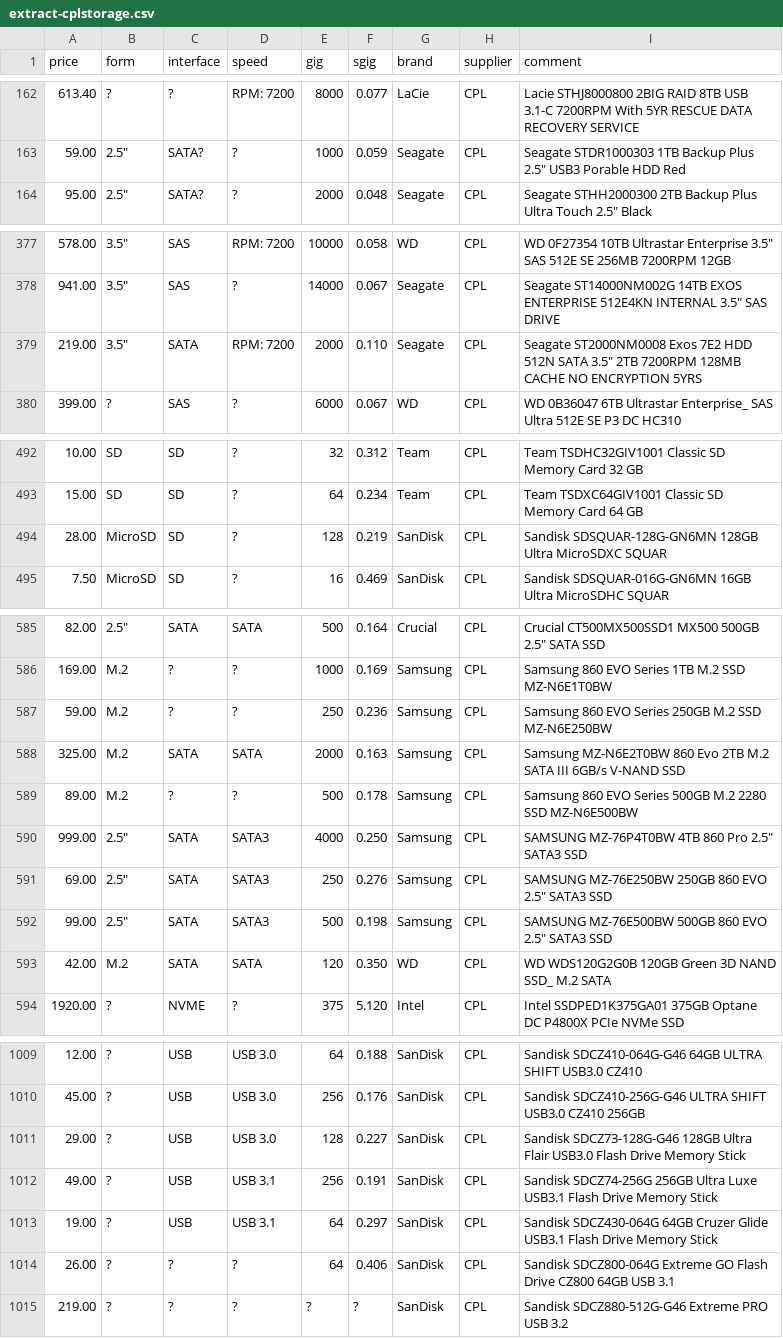
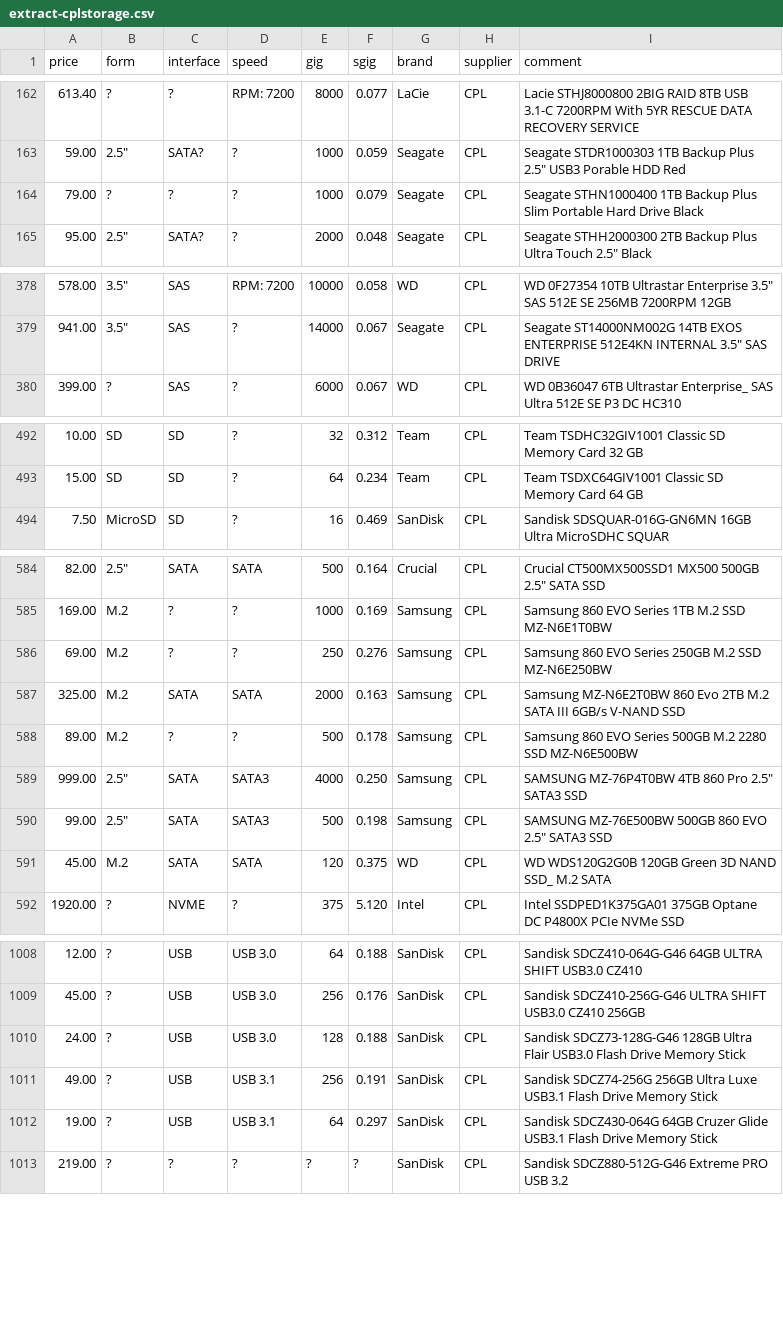
Before and after one commit to hamishcoleman/scrape-storage-prices, a CSV file: extract-cplstorage.csv, drawn as a sheet; only a part is shown, gaps mark what is left out; the diff covers the shown part only.

Commit message:
Deploy hamishcoleman/scrape-storage-prices to github.com/hamishcoleman/scrape-storage-prices.git:gh-pages

```diff
--- a/extract-cplstorage.csv
+++ b/extract-cplstorage.csv
@@ -163,2 +163,3 @@ price,form,interface,speed,gig,sgig,brand,supplier,comment
 59.00,"2.5""",SATA?,?,1000,0.059,Seagate,CPL,"Seagate STDR1000303 1TB Backup Plus 2.5"" USB3 Porable HDD Red "
+79.00,?,?,?,1000,0.079,Seagate,CPL,"Seagate STHN1000400 1TB Backup Plus Slim Portable Hard Drive Black"
 95.00,"2.5""",SATA?,?,2000,0.048,Seagate,CPL,"Seagate STHH2000300 2TB Backup Plus Ultra Touch 2.5"" Black"
@@ -378,3 +379,2 @@ price,form,interface,speed,gig,sgig,brand,supplier,comment
 941.00,"3.5""",SAS,?,14000,0.067,Seagate,CPL,"Seagate ST14000NM002G 14TB EXOS ENTERPRISE 512E4KN INTERNAL 3.5"" SAS DRIVE"
-219.00,"3.5""",SATA,"RPM:  7200",2000,0.110,Seagate,CPL,"Seagate ST2000NM0008 Exos 7E2 HDD 512N SATA 3.5"" 2TB 7200RPM 128MB CACHE NO ENCRYPTION 5YRS"
 399.00,?,SAS,?,6000,0.067,WD,CPL,"WD 0B36047 6TB Ultrastar Enterprise_ SAS Ultra 512E SE P3 DC HC310"
@@ -493,3 +493,2 @@ price,form,interface,speed,gig,sgig,brand,supplier,comment
 15.00,SD,SD,?,64,0.234,Team,CPL,"Team TSDXC64GIV1001 Classic SD Memory Card 64 GB"
-28.00,MicroSD,SD,?,128,0.219,SanDisk,CPL,"Sandisk SDSQUAR-128G-GN6MN 128GB Ultra MicroSDXC SQUAR "
 7.50,MicroSD,SD,?,16,0.469,SanDisk,CPL,"Sandisk SDSQUAR-016G-GN6MN 16GB Ultra MicroSDHC SQUAR"
@@ -586,3 +585,3 @@ price,form,interface,speed,gig,sgig,brand,supplier,comment
 169.00,M.2,?,?,1000,0.169,Samsung,CPL,"Samsung 860 EVO Series 1TB M.2 SSD MZ-N6E1T0BW"
-59.00,M.2,?,?,250,0.236,Samsung,CPL,"Samsung 860 EVO Series 250GB M.2 SSD MZ-N6E250BW"
+69.00,M.2,?,?,250,0.276,Samsung,CPL,"Samsung 860 EVO Series 250GB M.2 SSD MZ-N6E250BW"
 325.00,M.2,SATA,SATA,2000,0.163,Samsung,CPL,"Samsung MZ-N6E2T0BW 860 Evo 2TB M.2 SATA III 6GB/s V-NAND SSD"
@@ -590,5 +589,4 @@ price,form,interface,speed,gig,sgig,brand,supplier,comment
 999.00,"2.5""",SATA,SATA3,4000,0.250,Samsung,CPL,"SAMSUNG MZ-76P4T0BW 4TB 860 Pro 2.5"" SATA3 SSD"
-69.00,"2.5""",SATA,SATA3,250,0.276,Samsung,CPL,"SAMSUNG MZ-76E250BW 250GB 860 EVO 2.5"" SATA3 SSD"
 99.00,"2.5""",SATA,SATA3,500,0.198,Samsung,CPL,"SAMSUNG MZ-76E500BW 500GB 860 EVO 2.5"" SATA3 SSD"
-42.00,M.2,SATA,SATA,120,0.350,WD,CPL,"WD WDS120G2G0B 120GB Green 3D NAND SSD_ M.2 SATA"
+45.00,M.2,SATA,SATA,120,0.375,WD,CPL,"WD WDS120G2G0B 120GB Green 3D NAND SSD_ M.2 SATA"
 1920.00,?,NVME,?,375,5.120,Intel,CPL,"Intel SSDPED1K375GA01 375GB Optane DC P4800X PCIe NVMe SSD"
@@ -1010,6 +1009,5 @@ price,form,interface,speed,gig,sgig,brand,supplier,comment
 45.00,?,USB,"USB 3.0",256,0.176,SanDisk,CPL,"Sandisk SDCZ410-256G-G46 ULTRA SHIFT USB3.0 CZ410 256GB"
-29.00,?,USB,"USB 3.0",128,0.227,SanDisk,CPL,"Sandisk SDCZ73-128G-G46 128GB Ultra Flair USB3.0 Flash Drive Memory Stick"
+24.00,?,USB,"USB 3.0",128,0.188,SanDisk,CPL,"Sandisk SDCZ73-128G-G46 128GB Ultra Flair USB3.0 Flash Drive Memory Stick"
 49.00,?,USB,"USB 3.1",256,0.191,SanDisk,CPL,"Sandisk SDCZ74-256G 256GB Ultra Luxe USB3.1 Flash Drive Memory Stick"
 19.00,?,USB,"USB 3.1",64,0.297,SanDisk,CPL,"Sandisk SDCZ430-064G 64GB Cruzer Glide USB3.1 Flash Drive Memory Stick"
-26.00,?,?,?,64,0.406,SanDisk,CPL,"Sandisk SDCZ800-064G Extreme GO Flash Drive CZ800 64GB USB 3.1"
 219.00,?,?,?,?,?,SanDisk,CPL,"Sandisk SDCZ880-512G-G46 Extreme PRO USB 3.2"
```
Also changed, not shown: 1 added row and 128 edited cells elsewhere in this file, 28 other files.
